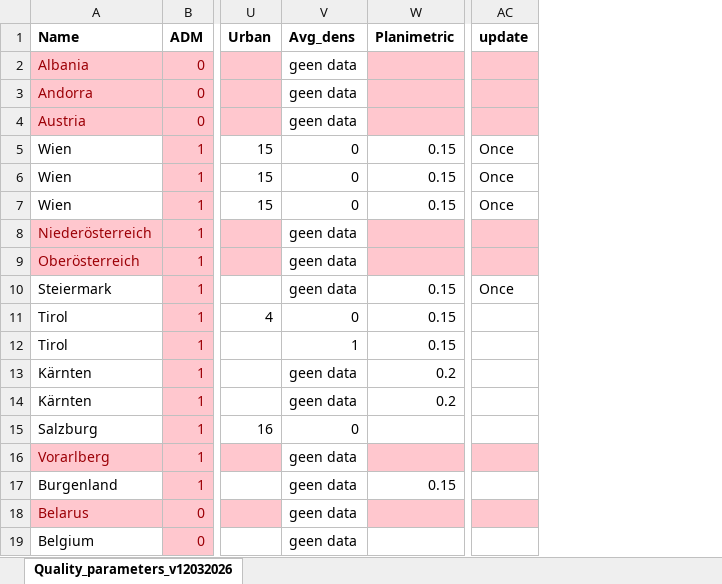
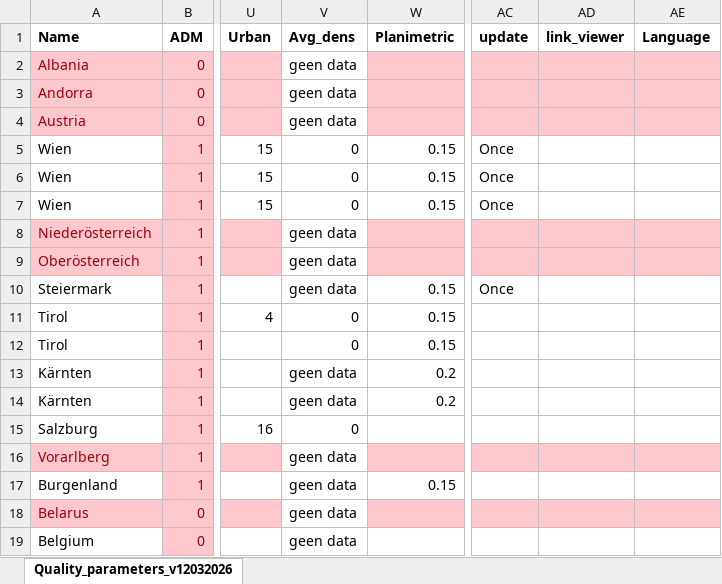
Before and after one commit to tudelft3d/Website_Open_Topography_EU, an Excel workbook: scripts/Quality_parameters.xlsx, sheet Quality_parameters_v12032026, drawn as a sheet; only a part is shown, gaps mark what is left out; values as stored, in another font and other column widths than the file's, no borders; the diff covers the shown part only; the diff names each change by its address in the sheet, - before the commit and + after, or states it on an @@ line.

```diff
--- a/scripts/Quality_parameters.xlsx (sheet Quality_parameters_v12032026)
+++ b/scripts/Quality_parameters.xlsx (sheet Quality_parameters_v12032026)
+column AD (link_viewer), empty
+column AE (Language), empty
-V12 (Avg_dens): 1
+V12 (Avg_dens): 0
```
Also changed, not shown: 1 added row, 1 removed row and 40 edited cells elsewhere in this sheet, formulas that keep their value, 2 other files.
